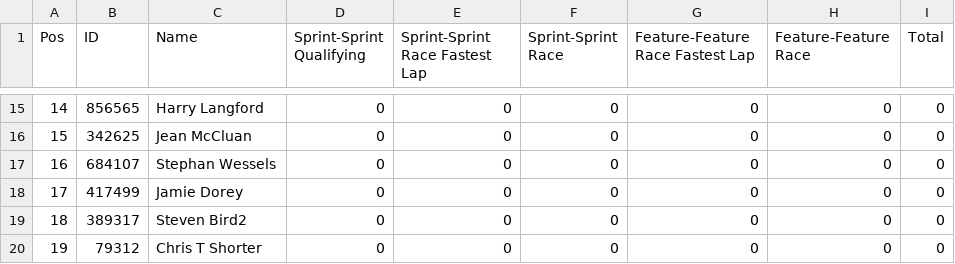
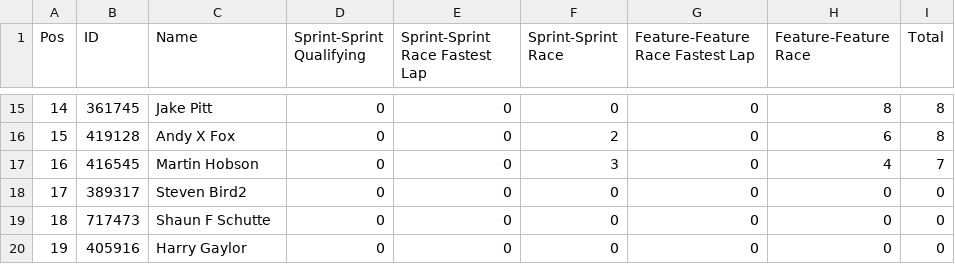
Before and after one commit to pangtuwi/iraceresults, a CSV file: results/Gold_1.csv, drawn as a sheet; only a part is shown, gaps mark what is left out; the diff covers the shown part only.

```diff
--- a/results/Gold_1.csv
+++ b/results/Gold_1.csv
@@ -15,6 +15,6 @@ Pos,ID,Name,Sprint-Sprint Qualifying,Sprint-Sprint Race Fastest Lap,Sprint-Sprin
-14,856565,Harry Langford,0,0,0,0,0,0
-15,342625,Jean McCluan,0,0,0,0,0,0
-16,684107,Stephan Wessels,0,0,0,0,0,0
-17,417499,Jamie Dorey,0,0,0,0,0,0
-18,389317,Steven Bird2,0,0,0,0,0,0
-19,79312,Chris T Shorter,0,0,0,0,0,0
+14,361745,Jake Pitt,0,0,0,0,8,8
+15,419128,Andy X Fox,0,0,2,0,6,8
+16,416545,Martin Hobson,0,0,3,0,4,7
+17,389317,Steven Bird2,0,0,0,0,0,0
+18,717473,Shaun F Schutte,0,0,0,0,0,0
+19,405916,Harry Gaylor,0,0,0,0,0,0
```
Also changed, not shown: 59 edited cells elsewhere in this file, results/Unclassified_1.csv, 8 other files.
